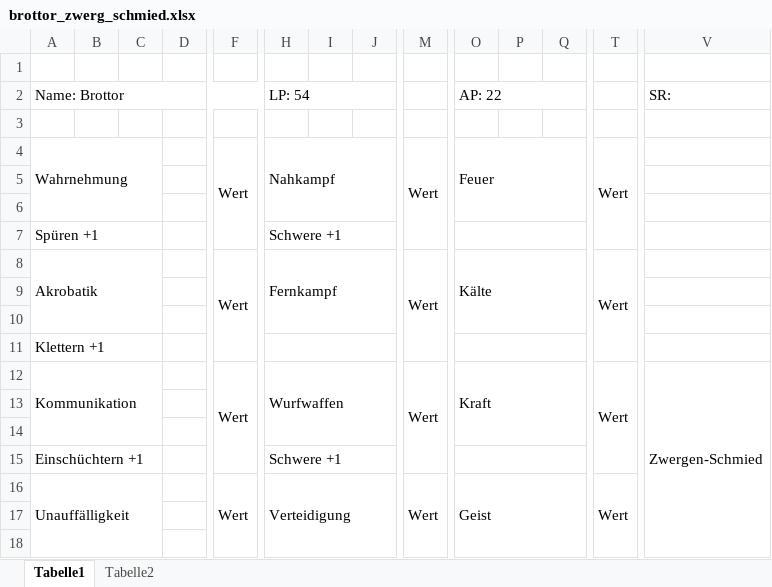
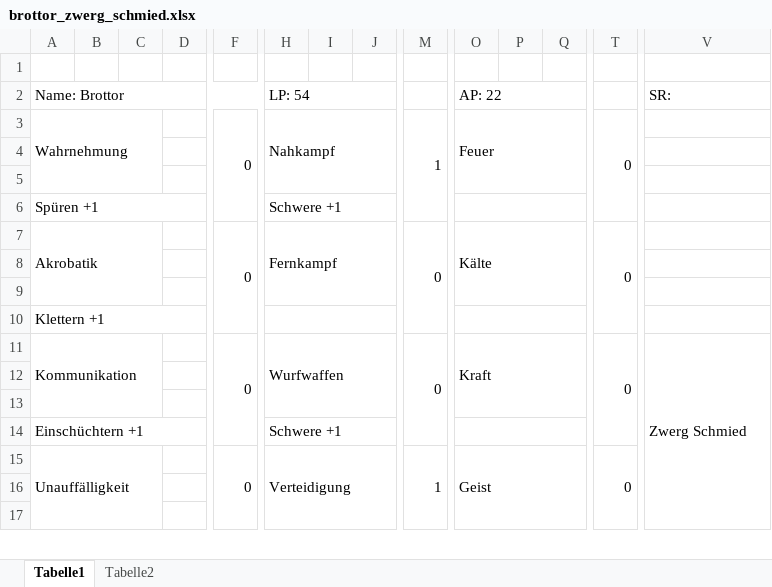
Before and after one commit to NeuroDad/EasyRPG, an Excel workbook: chars/brottor_zwerg_schmied.xlsx, sheet Tabelle1, drawn as a sheet; only a part is shown, gaps mark what is left out; values as stored, in another font and other column widths than the file's, no cell formats; charts and pictures not drawn; removed rows and columns are numbered as before the commit, all else as after; rows hold the shown columns only; the diff covers the shown part only; the diff names each change by its address in the sheet, - before the commit and + after, or states it on an @@ line.

```diff
--- a/chars/brottor_zwerg_schmied.xlsx (sheet Tabelle1)
+++ b/chars/brottor_zwerg_schmied.xlsx (sheet Tabelle1)
-row 3: (empty)
-F3: Wert
+F3: 0
-M3: Wert
+M3: 1
-T3: Wert
+T3: 0
-A7:C7 merged
+A6:D6 merged
-H7:J7 merged
+H6:K6 merged
-O7:Q7 merged
+O6:R6 merged
-F7: Wert
+F7: 0
-M7: Wert
+M7: 0
-T7: Wert
+T7: 0
-A11:C11 merged
+A10:D10 merged
-H11:J11 merged
+H10:K10 merged
-O11:Q11 merged
+O10:R10 merged
-F11: Wert
+F11: 0
-M11: Wert
+M11: 0
-T11: Wert
+T11: 0
-V11 (SR:): Zwergen-Schmied
+V11 (SR:): Zwerg Schmied
-A15:C15 merged
+A14:D14 merged
-H15:J15 merged
+H14:K14 merged
-O15:Q15 merged
+O14:R14 merged
-F15: Wert
+F15: 0
-M15: Wert
+M15: 1
-T15: Wert
+T15: 0
```
Also changed, not shown: 66 added rows, 3 removed rows, 41 edited cells and merged cells elsewhere in this sheet, cell formats, charts or pictures, 8 other files.
